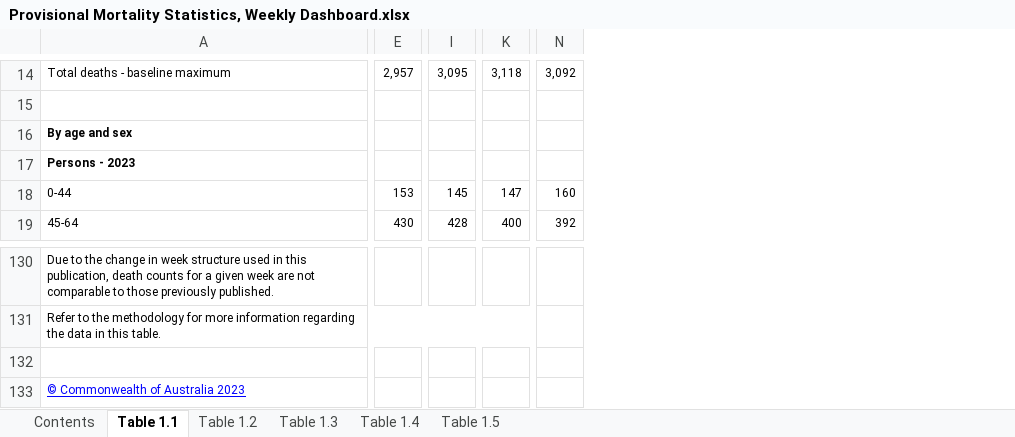
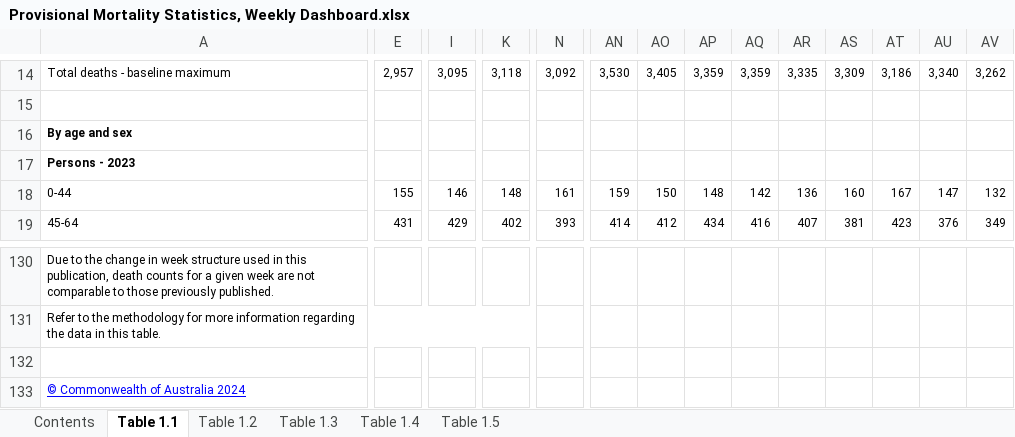
Before and after one commit to Mike-Honey/covid-19-au-vaccinations, an Excel workbook: Provisional Mortality Statistics, Weekly Dashboard.xlsx, sheet Table 1.1, drawn as a sheet; only a part is shown, gaps mark what is left out; values as stored, in another font and other column widths than the file's, no borders; charts and pictures not drawn; the diff covers the shown part only; the diff names each change by its address in the sheet, - before the commit and + after, or states it on an @@ line.

```diff
--- a/Provisional Mortality Statistics, Weekly Dashboard.xlsx (sheet Table 1.1)
+++ b/Provisional Mortality Statistics, Weekly Dashboard.xlsx (sheet Table 1.1)
+column AN, rows 14-19: 3,530 |  |  |  | 159 | 414
+column AO, rows 14-19: 3,405 |  |  |  | 150 | 412
+column AP, rows 14-19: 3,359 |  |  |  | 148 | 434
+column AQ, rows 14-19: 3,359 |  |  |  | 142 | 416
+column AR, rows 14-19: 3,335 |  |  |  | 136 | 407
+column AS, rows 14-19: 3,309 |  |  |  | 160 | 381
+column AT, rows 14-19: 3,186 |  |  |  | 167 | 423
+column AU, rows 14-19: 3,340 |  |  |  | 147 | 376
+column AV, rows 14-19: 3,262 |  |  |  | 132 | 349
-E18: 153
+E18: 155
-I18: 145
+I18: 146
-K18: 147
+K18: 148
-N18: 160
+N18: 161
-E19: 430
+E19: 431
-I19: 428
+I19: 429
-K19: 400
+K19: 402
-N19: 392
+N19: 393
-A133: © Commonwealth of Australia 2023
+A133: © Commonwealth of Australia 2024
```
Also changed, not shown: 4 added rows, 4 removed rows and 382 edited cells elsewhere in this sheet, sheet Table 1.5, sheet Table 1.3, sheet Table 1.2, sheet Table 1.4, sheet Contents.
